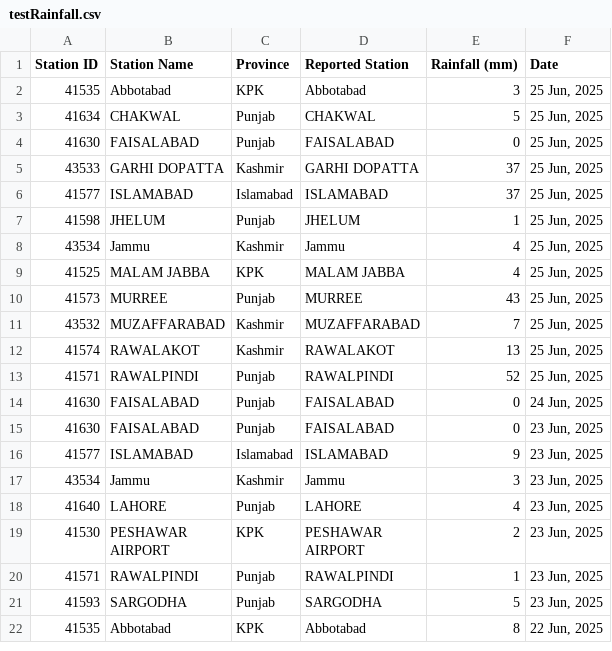
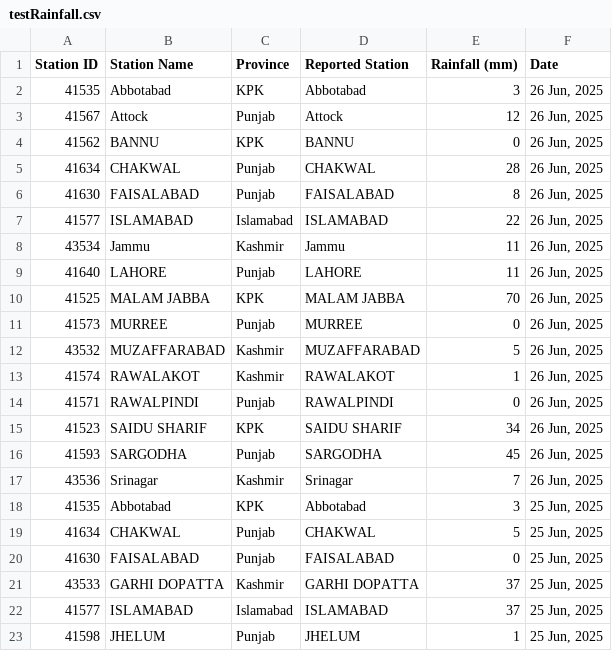
Before and after one commit to muhammadshah10/pakistan-rainfall-scraper, a CSV file: testRainfall.csv, drawn as a sheet; only a part is shown; the shorter side is filled out with more unchanged rows.

```diff
--- a/testRainfall.csv
+++ b/testRainfall.csv
@@ -1,2 +1,18 @@
 Station ID,Station Name,Province,Reported Station,Rainfall (mm),Date
+41535,Abbotabad,KPK,Abbotabad,3,"26 Jun, 2025"
+41567,Attock,Punjab,Attock,12,"26 Jun, 2025"
+41562,BANNU,KPK,BANNU,0,"26 Jun, 2025"
+41634,CHAKWAL,Punjab,CHAKWAL,28,"26 Jun, 2025"
+41630,FAISALABAD,Punjab,FAISALABAD,8,"26 Jun, 2025"
+41577,ISLAMABAD,Islamabad,ISLAMABAD,22,"26 Jun, 2025"
+43534,Jammu,Kashmir,Jammu,11,"26 Jun, 2025"
+41640,LAHORE,Punjab,LAHORE,11,"26 Jun, 2025"
+41525,MALAM JABBA,KPK,MALAM JABBA,70,"26 Jun, 2025"
+41573,MURREE,Punjab,MURREE,0,"26 Jun, 2025"
+43532,MUZAFFARABAD,Kashmir,MUZAFFARABAD,5,"26 Jun, 2025"
+41574,RAWALAKOT,Kashmir,RAWALAKOT,1,"26 Jun, 2025"
+41571,RAWALPINDI,Punjab,RAWALPINDI,0,"26 Jun, 2025"
+41523,SAIDU SHARIF,KPK,SAIDU SHARIF,34,"26 Jun, 2025"
+41593,SARGODHA,Punjab,SARGODHA,45,"26 Jun, 2025"
+43536,Srinagar,Kashmir,Srinagar,7,"26 Jun, 2025"
 41535,Abbotabad,KPK,Abbotabad,3,"25 Jun, 2025"
```
